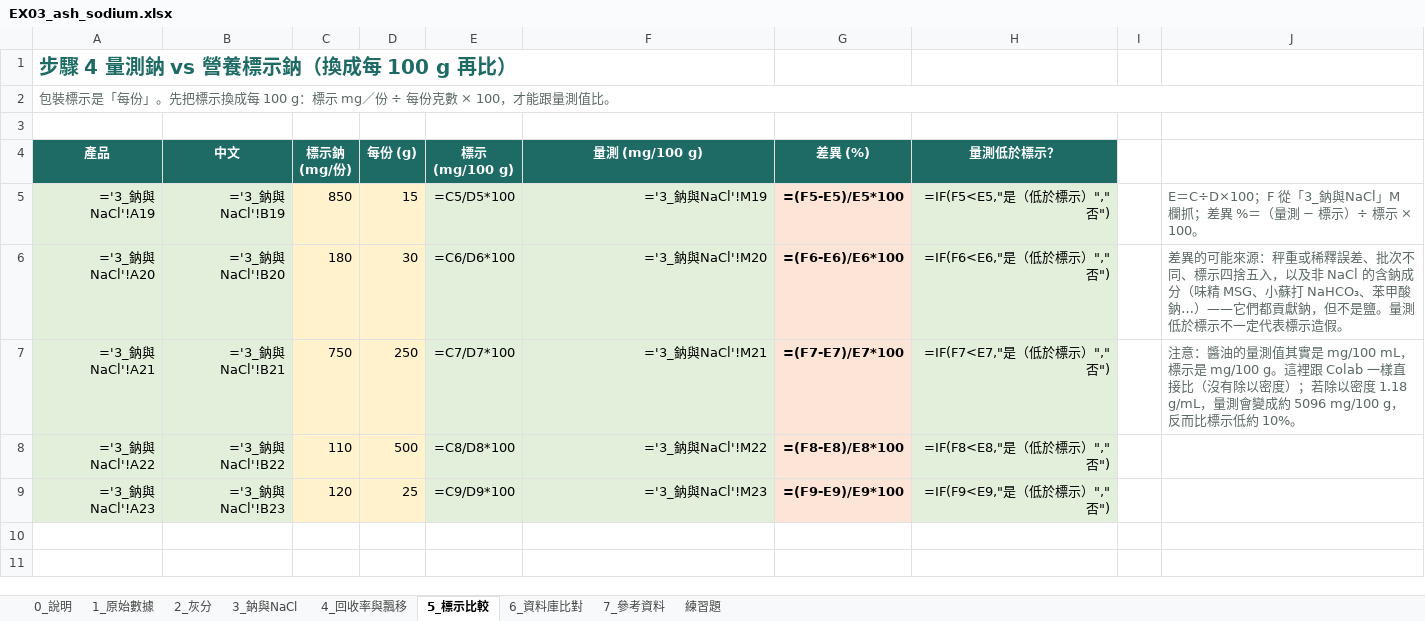
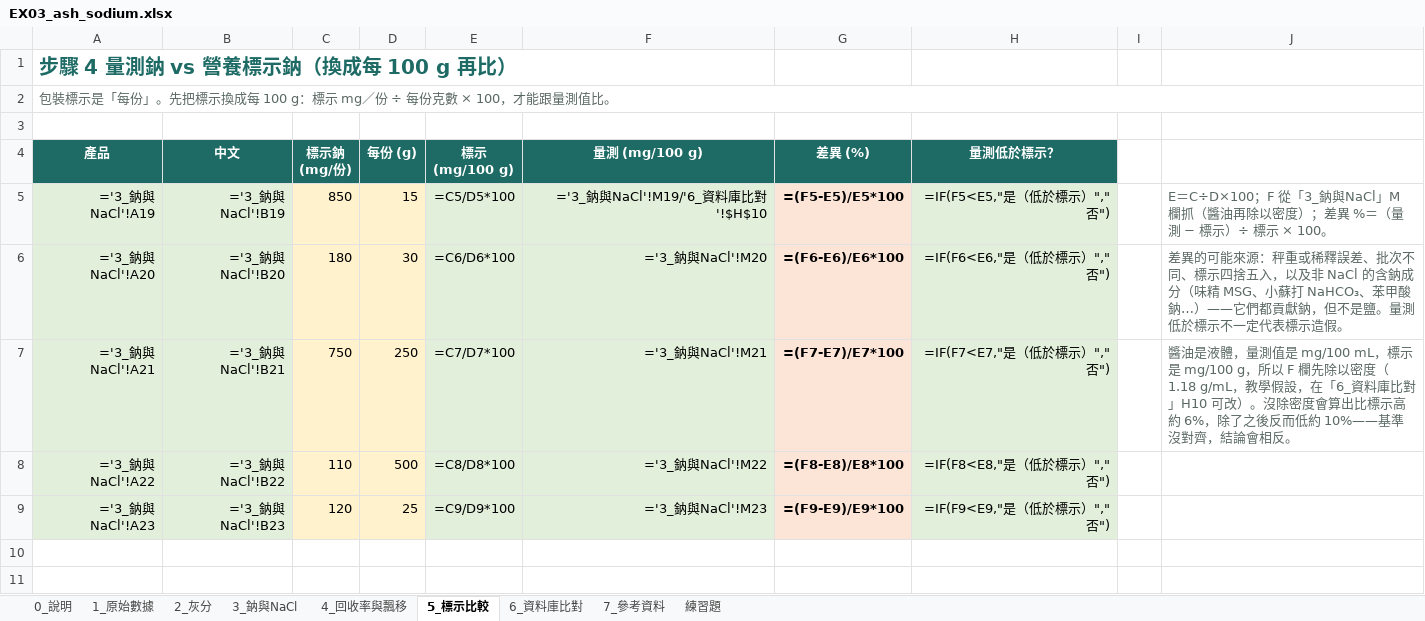
Before and after one commit to Tai-ShengYeh/food-analysis-lab, an Excel workbook: excel/EX03_ash_sodium.xlsx, sheet 5_標示比較, drawn as a sheet; only a part is shown; values as stored, in another font and other column widths than the file's, no borders; formulas without a stored value are shown as written; charts and pictures not drawn; the diff names each change by its address in the sheet, - before the commit and + after, or states it on an @@ line.

```diff
--- a/excel/EX03_ash_sodium.xlsx (sheet 5_標示比較)
+++ b/excel/EX03_ash_sodium.xlsx (sheet 5_標示比較)
-F5 (量測 (mg/100 g)): ='3_鈉與NaCl'!M19
+F5 (量測 (mg/100 g)): ='3_鈉與NaCl'!M19/'6_資料庫比對'!$H$10
-J5: …」M 欄抓；差異…
+J5: …」M 欄抓（醬油再除以密度）；差異…
-J7: 注意：醬油的量測值其實是 mg/100 mL，標示是 mg/100 g。這裡跟 Colab 一樣直接比（沒有除以密度）；若除以密度 1.18 g/mL，量測會變成約 5096 mg/100 g，反而比標示低約 10%。
+J7: 醬油是液體，量測值是 mg/100 mL，標示是 mg/100 g，所以 F 欄先除以密度（1.18 g/mL，教學假設，在「6_資料庫比對」H10 可改）。沒除密度會算出比標示高約 6%，除了之後反而低約 10%——基準沒對齊，結論會相反。
```
Also changed, not shown: sheet 0_說明, sheet 練習題, excel/EX02_moisture_aw.xlsx, excel/EX04_titration.xlsx, 8 other files.
